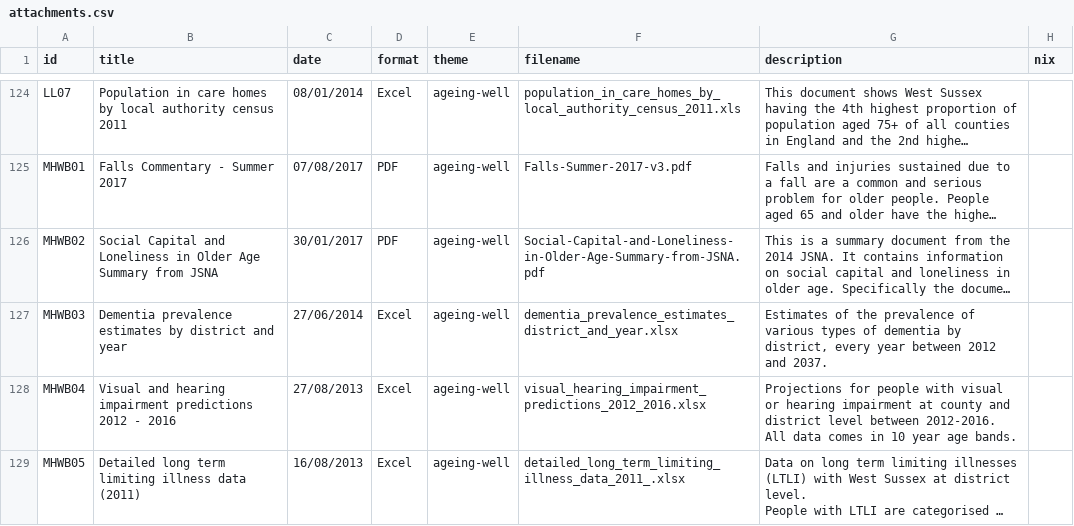
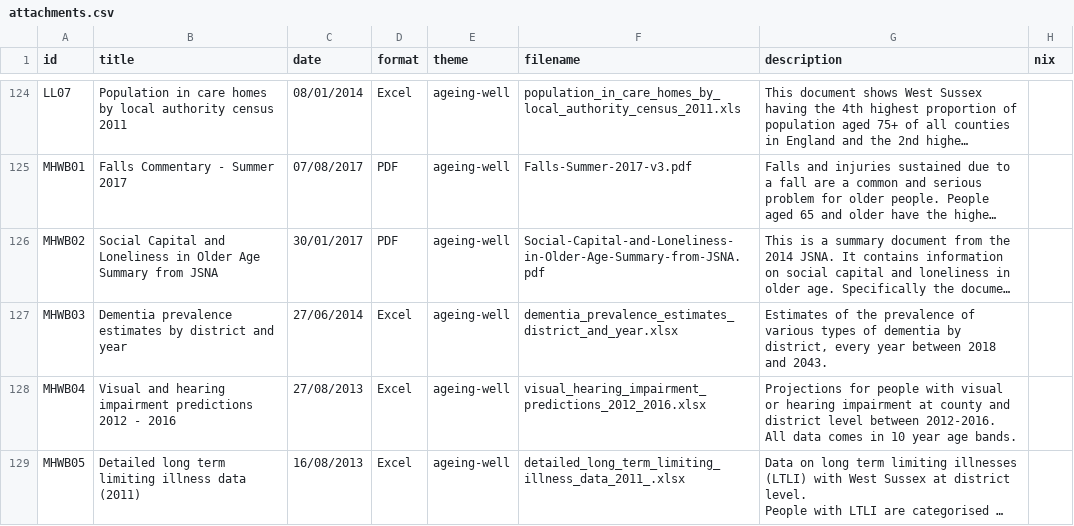
Before and after one commit to WS-JSNA/ws-jsna-netlify, a CSV file: _data/attachments.csv, drawn as a sheet; only a part is shown, gaps mark what is left out; long unchanged cells end in …; the diff names each change by its address in the sheet, - before the commit and + after, or states it on an @@ line.

Commit message:
Update attachments.csv

```diff
--- a/_data/attachments.csv
+++ b/_data/attachments.csv
-G127 (description): …year between 2012 and 2037.
+G127 (description): …year between 2018 and 2043.
```
